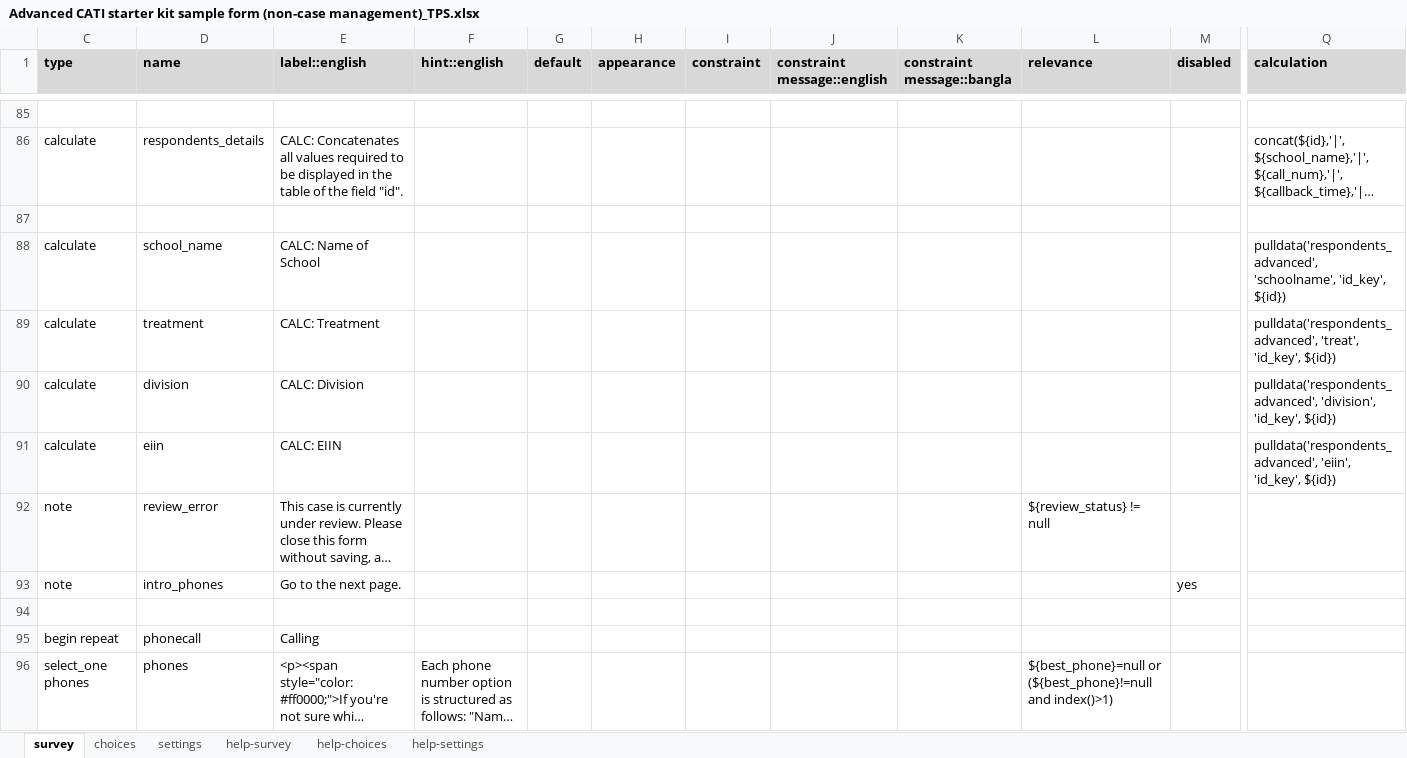
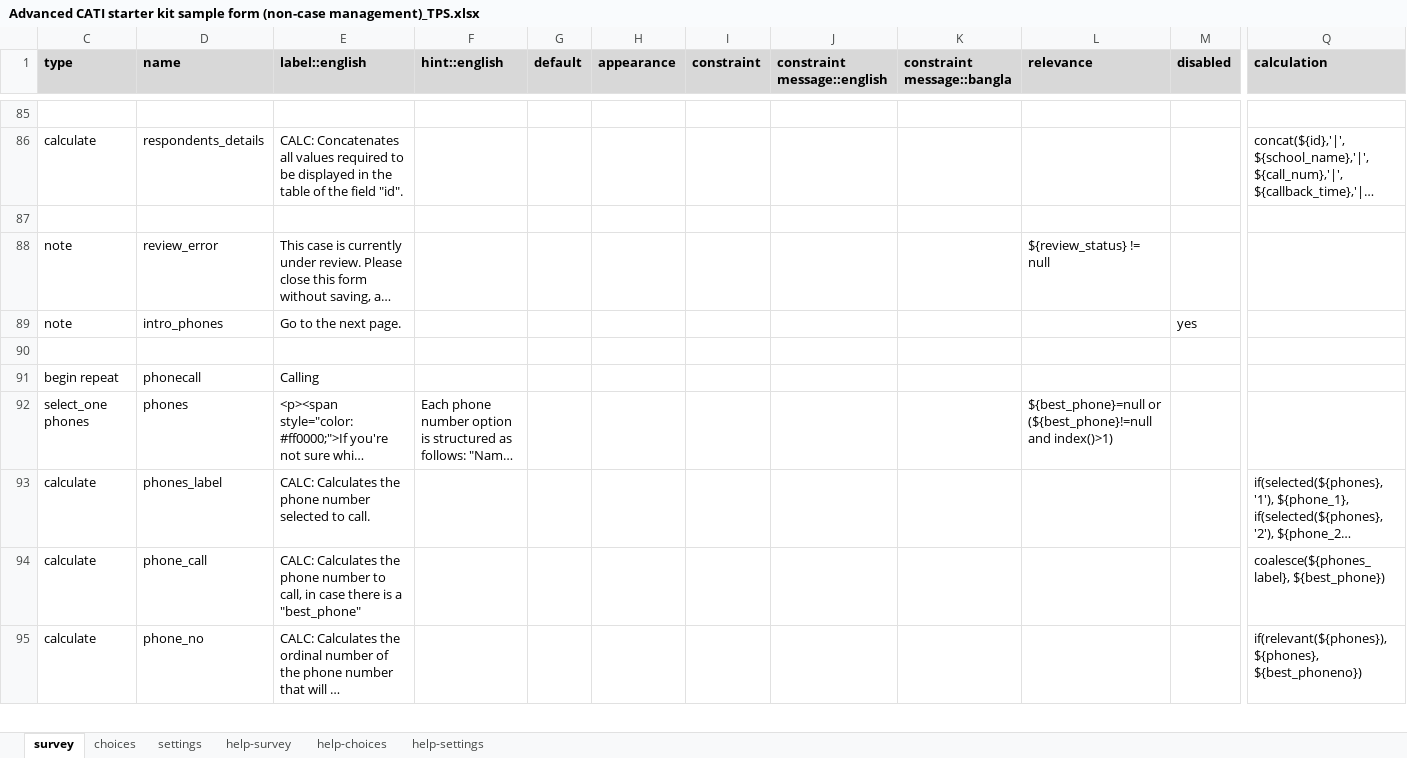
Before and after one commit to ARCED-Foundation/catigen, an Excel workbook: templates/Advanced CATI starter kit sample form (non-case management)_TPS.xlsx, sheet survey, drawn as a sheet; only a part is shown, gaps mark what is left out; the shorter side is filled out with more unchanged rows; long unchanged cells end in …; values as stored, in another font and other column widths than the file's, no borders; charts and pictures and conditional formats not drawn; rows hold the shown columns only; the diff covers the shown part only; the diff names each change by its address in the sheet, - before the commit and + after, or states it on an @@ line.

Commit message:
Update Advanced CATI starter kit sample form (non-case management)_TPS.xlsx

```diff
--- a/templates/Advanced CATI starter kit sample form (non-case management)_TPS.xlsx (sheet survey)
+++ b/templates/Advanced CATI starter kit sample form (non-case management)_TPS.xlsx (sheet survey)
-row 88: calculate | school_name | CALC: Name of School |  |  |  |  |  |  |  |  | pulldata('respondents_advanced', 'schoolname', 'id_key', ${id})
-row 89: calculate | treatment | CALC: Treatment |  |  |  |  |  |  |  |  | pulldata('respondents_advanced', 'treat', 'id_key', ${id})
-row 90: calculate | division | CALC: Division |  |  |  |  |  |  |  |  | pulldata('respondents_advanced', 'division', 'id_key', ${id})
-row 91: calculate | eiin | CALC: EIIN |  |  |  |  |  |  |  |  | pulldata('respondents_advanced', 'eiin', 'id_key', ${id})
```
Also changed, not shown: 147 removed rows elsewhere in this sheet, sheet settings, hidden cells, charts or pictures.
